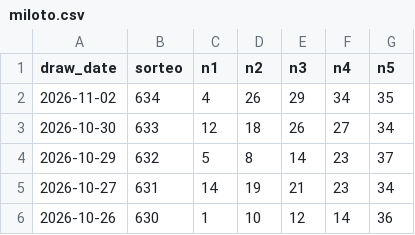
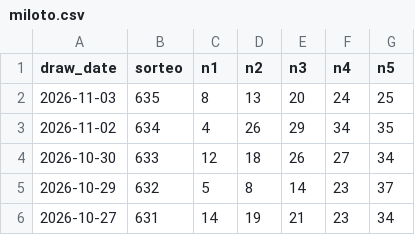
Before and after one commit to Erixk90/sorteos, a CSV file: data/miloto.csv, drawn as a sheet; only a part is shown; the shorter side is filled out with more unchanged rows; the diff names each change by its address in the sheet, - before the commit and + after, or states it on an @@ line.

```diff
--- a/data/miloto.csv
+++ b/data/miloto.csv
+row 2: 2026-11-03 | 635 | 8 | 13 | 20 | 24 | 25
```
